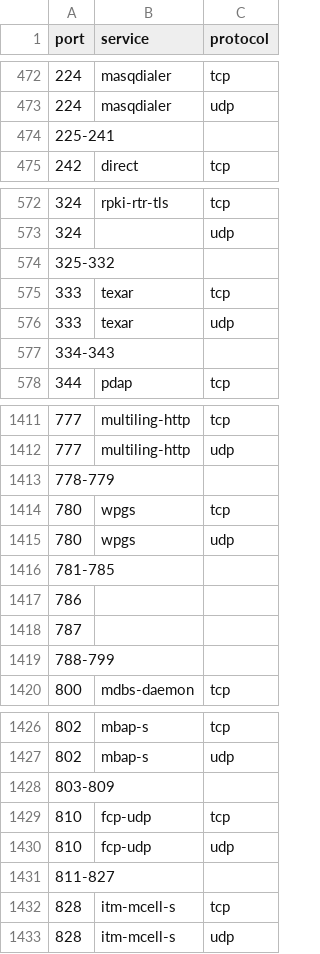
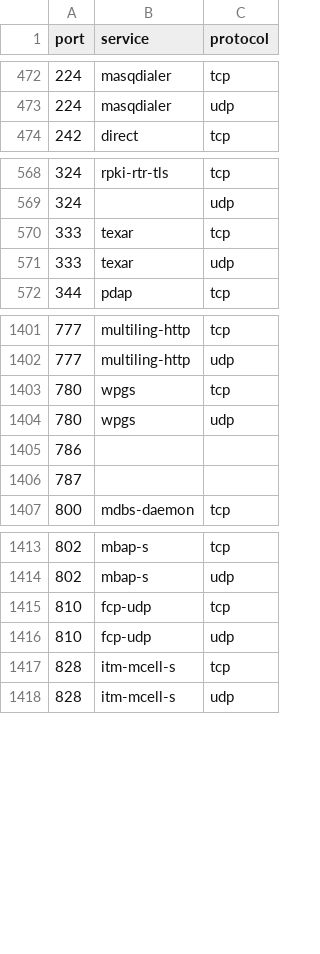
Before and after one commit to eguefif/ft_nmap, a CSV file: services.csv, drawn as a sheet; only a part is shown, gaps mark what is left out; the diff covers the shown part only; the diff names each change by its address in the sheet, - before the commit and + after, or states it on an @@ line.

Commit message:
NM-4: display service in report

```diff
--- a/services.csv
+++ b/services.csv
-row 474: 225-241
-row 574: 325-332
-row 577: 334-343
-row 1413: 778-779
-row 1416: 781-785
-row 1419: 788-799
-row 1428: 803-809
-row 1431: 811-827
```
Also changed, not shown: 8 removed rows elsewhere in this file, 2 other files.
